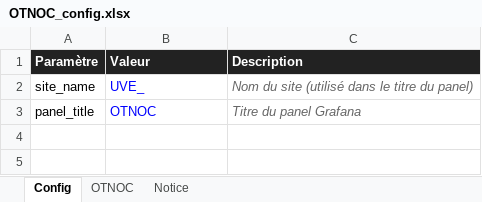
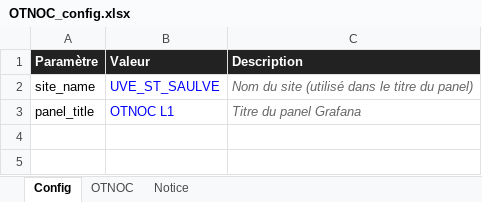
Before and after one commit to JimmyTRMT/Otnoc_Grafana_Generator, an Excel workbook: OTNOC_config.xlsx, sheet Config, drawn as a sheet; only a part is shown; values as stored, in another font and other column widths than the file's, no borders; the diff names each change by its address in the sheet, - before the commit and + after, or states it on an @@ line.

```diff
--- a/OTNOC_config.xlsx (sheet Config)
+++ b/OTNOC_config.xlsx (sheet Config)
-B2 (Valeur): UVE_
+B2 (Valeur): UVE_ST_SAULVE
-B3 (Valeur): OTNOC
+B3 (Valeur): OTNOC L1
```
Also changed, not shown: sheet OTNOC, 2 other files.
